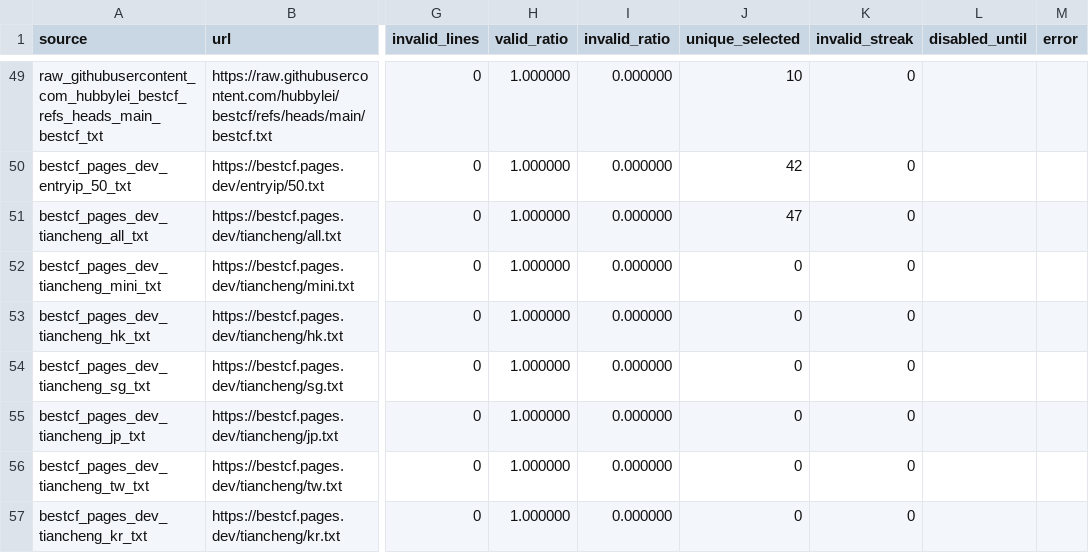
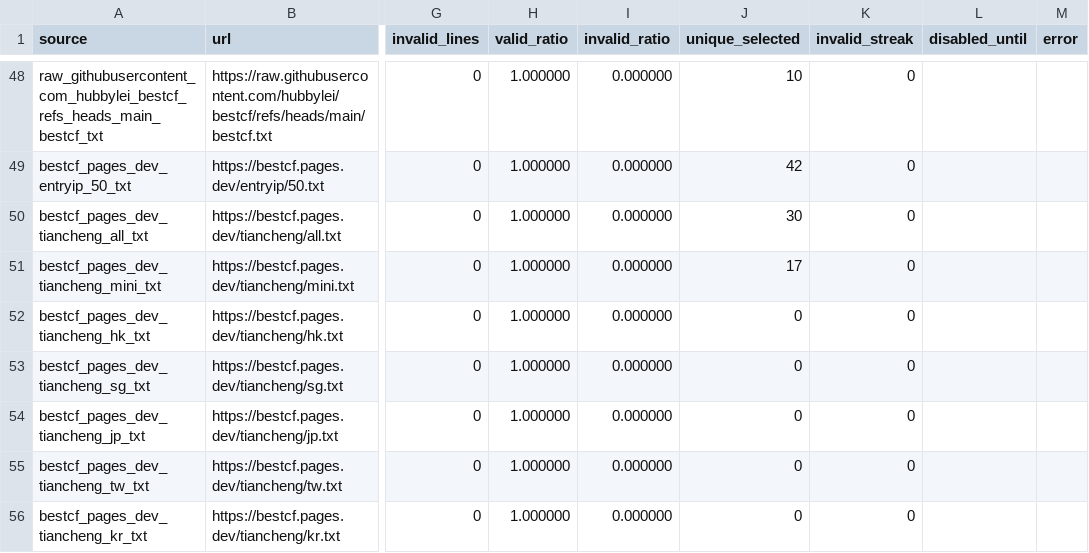
Before and after one commit to User-Pass320/bestcf-auto, a CSV file: public/bestcf_sources.csv, drawn as a sheet; only a part is shown, gaps mark what is left out; addresses are those after the commit; the diff covers the shown part only; the diff names each change by its address in the sheet, - before the commit and + after, or states it on an @@ line.

```diff
--- a/public/bestcf_sources.csv
+++ b/public/bestcf_sources.csv
-J50 (unique_selected): 47
+J50 (unique_selected): 30
-J51 (unique_selected): 0
+J51 (unique_selected): 17
```
Also changed, not shown: 2 removed rows and 7 edited cells elsewhere in this file, public/bestcf_other_regions.csv, 3 other files.
